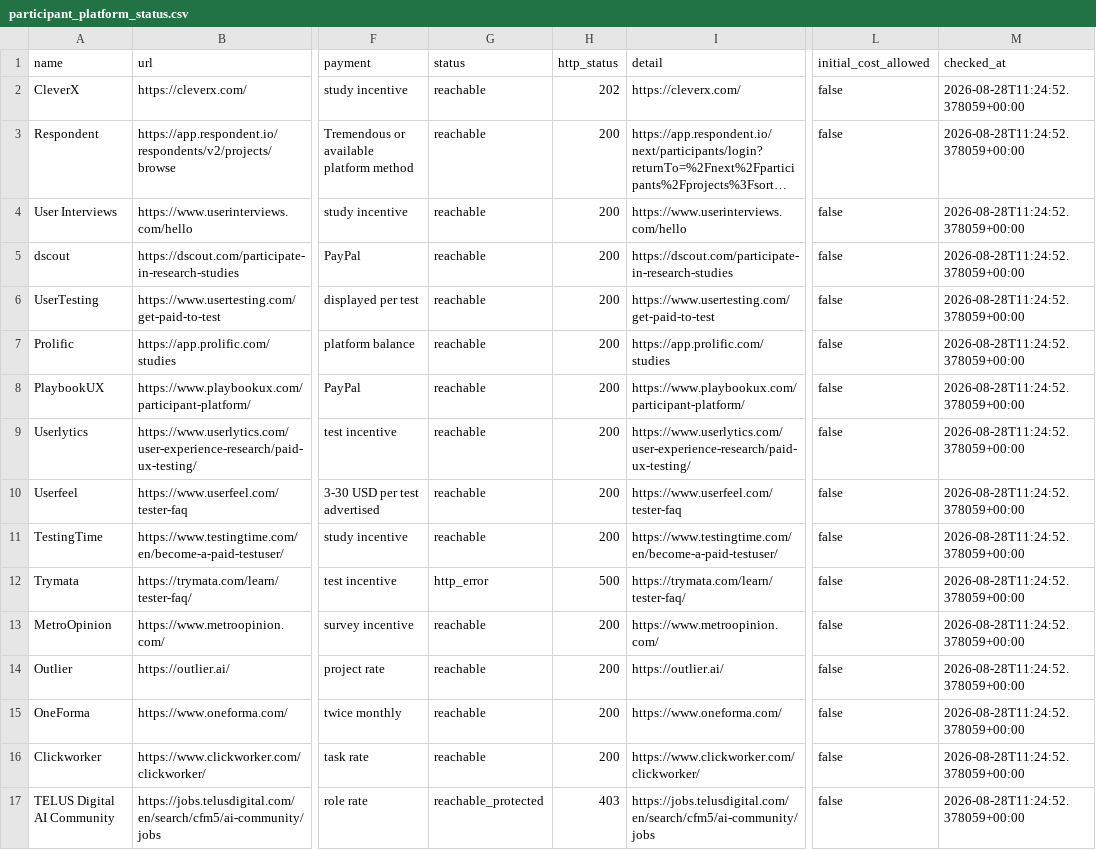
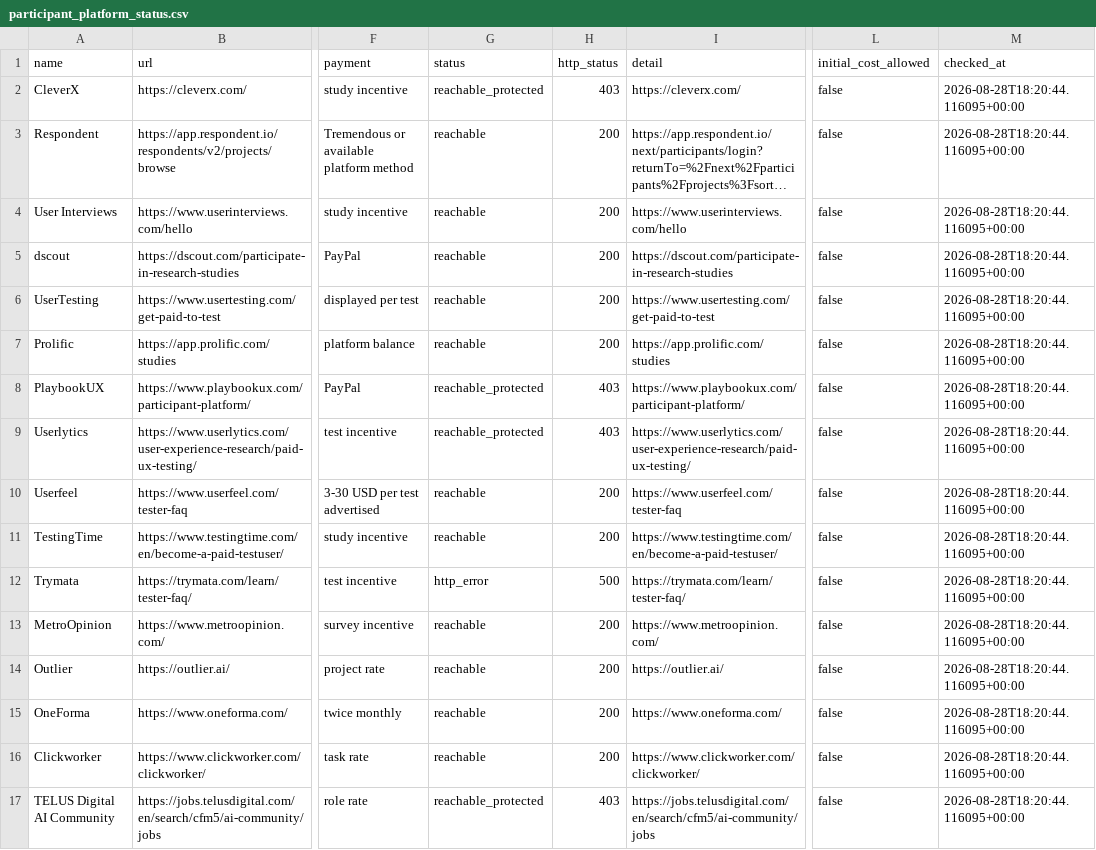
Before and after one commit to ainetwork-global/AI-Network-Lab-Brain, a CSV file: 01_GLOBAL_REVENUE_BRAIN/04_OPPORTUNITIES/participant_platform_status.csv, drawn as a sheet; only a part is shown, gaps mark what is left out; long unchanged cells end in …; the diff names each change by its address in the sheet, - before the commit and + after, or states it on an @@ line.

```diff
--- a/01_GLOBAL_REVENUE_BRAIN/04_OPPORTUNITIES/participant_platform_status.csv
+++ b/01_GLOBAL_REVENUE_BRAIN/04_OPPORTUNITIES/participant_platform_status.csv
-G2 (status): reachable
+G2 (status): reachable_protected
-H2 (http_status): 202
+H2 (http_status): 403
-M2:M17 (checked_at): 2026-08-28T11:24:52.378059+00:00
+M2:M17 (checked_at): 2026-08-28T18:20:44.116095+00:00
-G8:G9 (status): reachable
+G8:G9 (status): reachable_protected
-H8:H9 (http_status): 200
+H8:H9 (http_status): 403
```
Also changed, not shown: 01_GLOBAL_REVENUE_BRAIN/04_OPPORTUNITIES/LIVE_TRUTH_EXECUTION_QUEUE.csv, 01_GLOBAL_REVENUE_BRAIN/04_OPPORTUNITIES/global_paid_work_candidates.csv, 18 other files.
